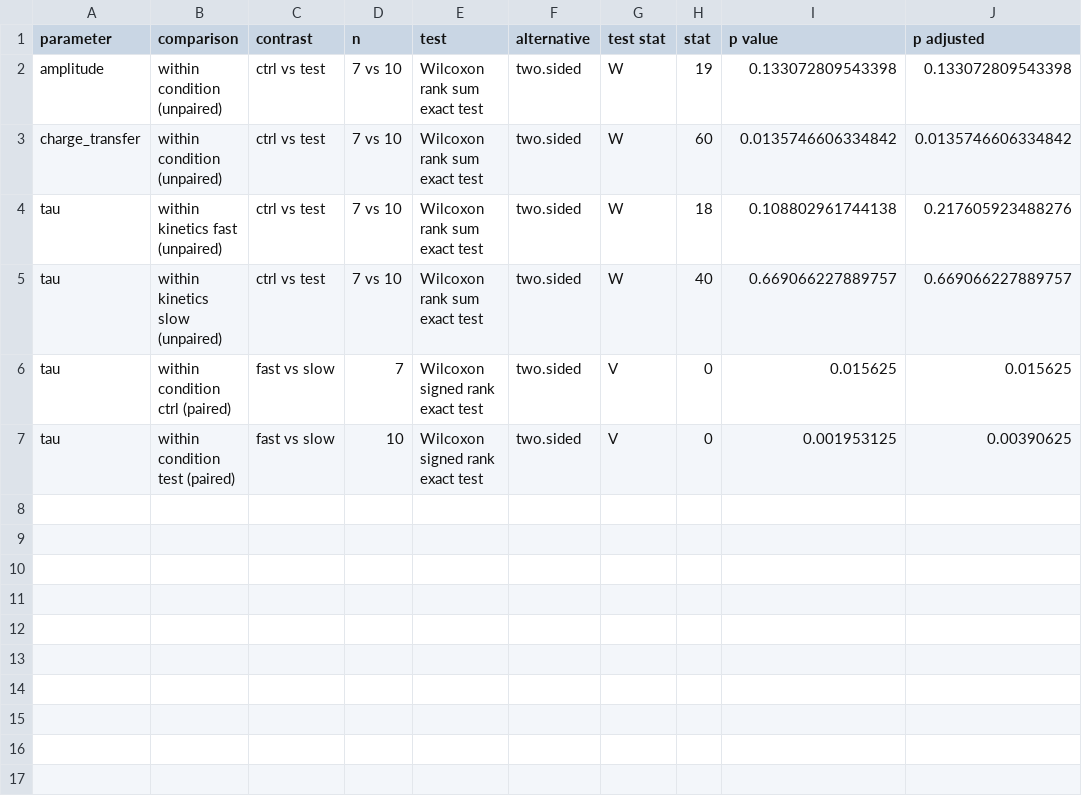
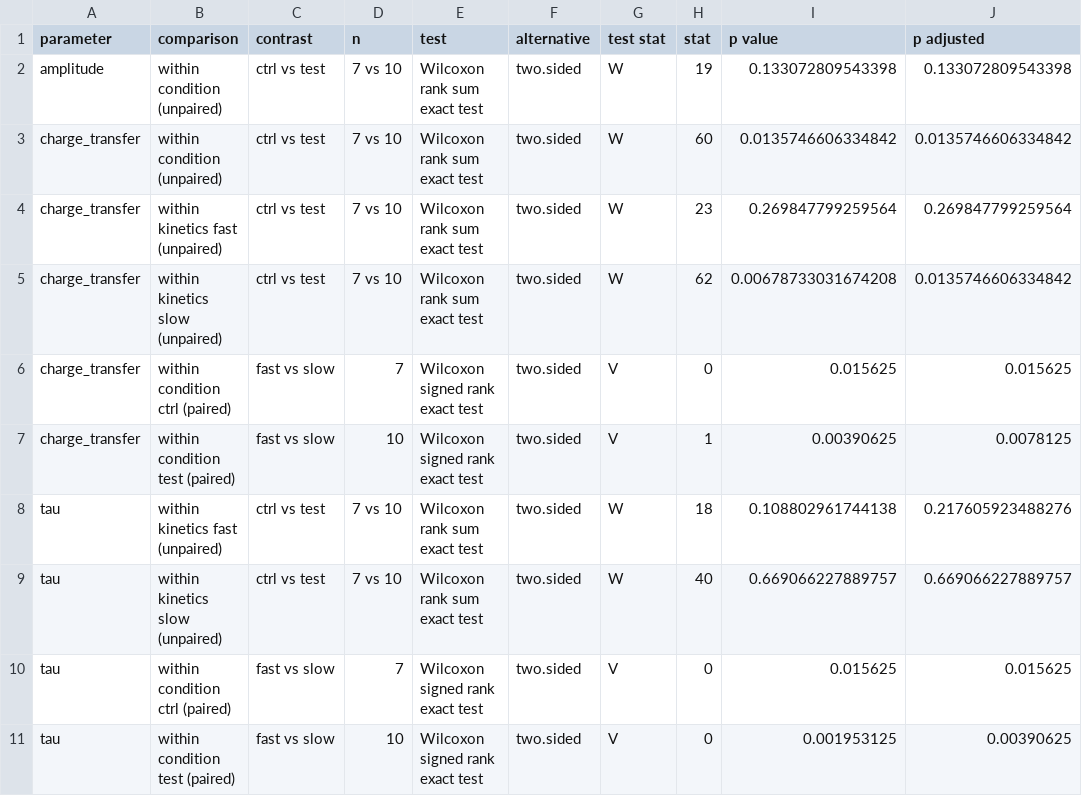
Before and after one commit to vernonclarke/analysis_Belal2026, a CSV file: Paper analysis/Figure 3/xlsx/Figure 3 statistics.csv, drawn as a sheet.

```diff
--- a/Paper analysis/Figure 3/xlsx/Figure 3 statistics.csv
+++ b/Paper analysis/Figure 3/xlsx/Figure 3 statistics.csv
@@ -3,2 +3,6 @@
 "charge_transfer","within condition (unpaired)","ctrl vs test","7 vs 10","Wilcoxon rank sum exact test","two.sided","W",60,0.0135746606334842,0.0135746606334842
+"charge_transfer","within kinetics fast (unpaired)","ctrl vs test","7 vs 10","Wilcoxon rank sum exact test","two.sided","W",23,0.269847799259564,0.269847799259564
+"charge_transfer","within kinetics slow (unpaired)","ctrl vs test","7 vs 10","Wilcoxon rank sum exact test","two.sided","W",62,0.00678733031674208,0.0135746606334842
+"charge_transfer","within condition ctrl (paired)","fast vs slow","7","Wilcoxon signed rank exact test","two.sided","V",0,0.015625,0.015625
+"charge_transfer","within condition test (paired)","fast vs slow","10","Wilcoxon signed rank exact test","two.sided","V",1,0.00390625,0.0078125
 "tau","within kinetics fast (unpaired)","ctrl vs test","7 vs 10","Wilcoxon rank sum exact test","two.sided","W",18,0.108802961744138,0.217605923488276
```
Also changed, not shown: 9 other files.
